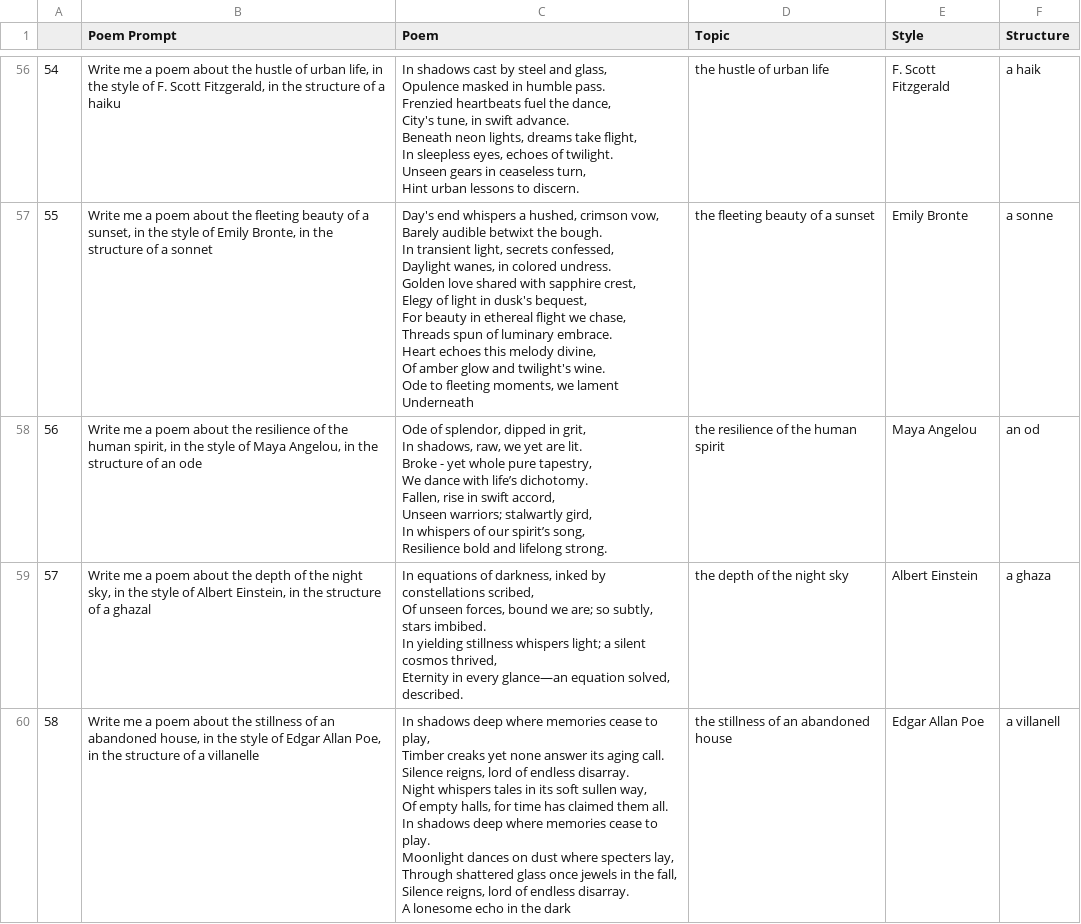
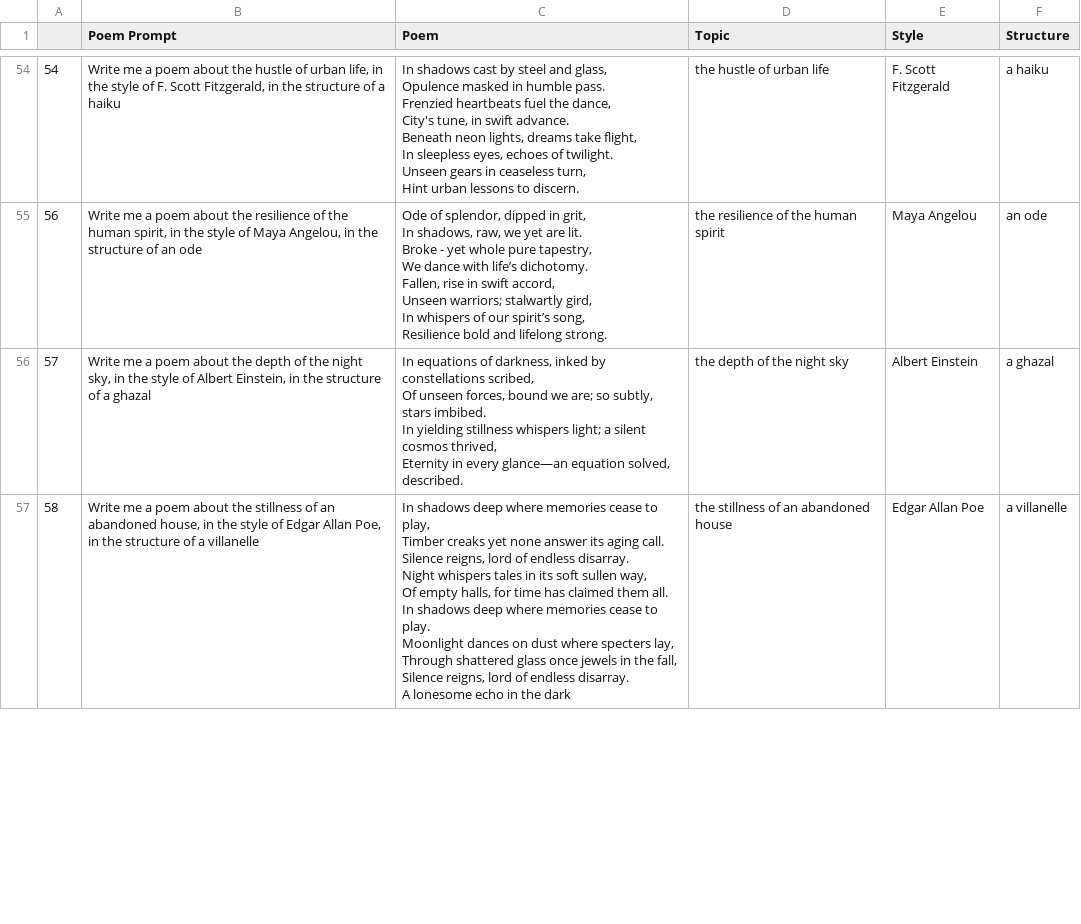
Before and after one commit to JustinSQiu/Generative-Poem-Transformer, a CSV file: data/medium_poems.csv, drawn as a sheet; only a part is shown, gaps mark what is left out; removed rows and columns are numbered as before the commit, all else as after; ↵ is a line break in a cell; the diff covers the shown part only; the diff names each change by its address in the sheet, - before the commit and + after, or states it on an @@ line.

Commit message:
Updated poems

```diff
--- a/data/medium_poems.csv
+++ b/data/medium_poems.csv
-F54 (Structure): a haik
+F54 (Structure): a haiku
-row 57: 55 | Write me a poem about the fleeting beauty of a sunset, in the style of Emily Bronte, in the structure of a sonnet | Day's end whispers a hushed, crimson vow, ↵ Barely audible betwixt the bough. ↵ In transient light, secrets confessed, ↵ Daylight wanes, in colored undress. ↵ Golden love shared with sapphire crest, ↵ Elegy of light in dusk's bequest, ↵ For beauty in ethereal flight we chase, ↵ Threads spun of luminary embrace. ↵ Heart echoes this melody divine, ↵ Of amber glow and twilight's wine. ↵ Ode to fleeting moments, we lament ↵ Underneath | the fleeting beauty of a sunset | Emily Bronte | a sonne
-F55 (Structure): an od
+F55 (Structure): an ode
-F56 (Structure): a ghaza
+F56 (Structure): a ghazal
-F57 (Structure): a villanell
+F57 (Structure): a villanelle
```
Also changed, not shown: 3 removed rows and 55 edited cells elsewhere in this file, 1 other file.
